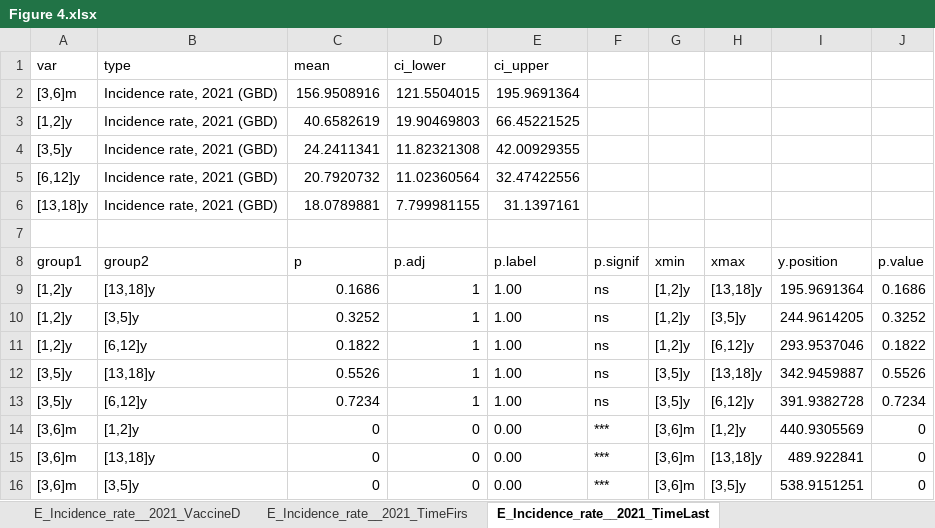
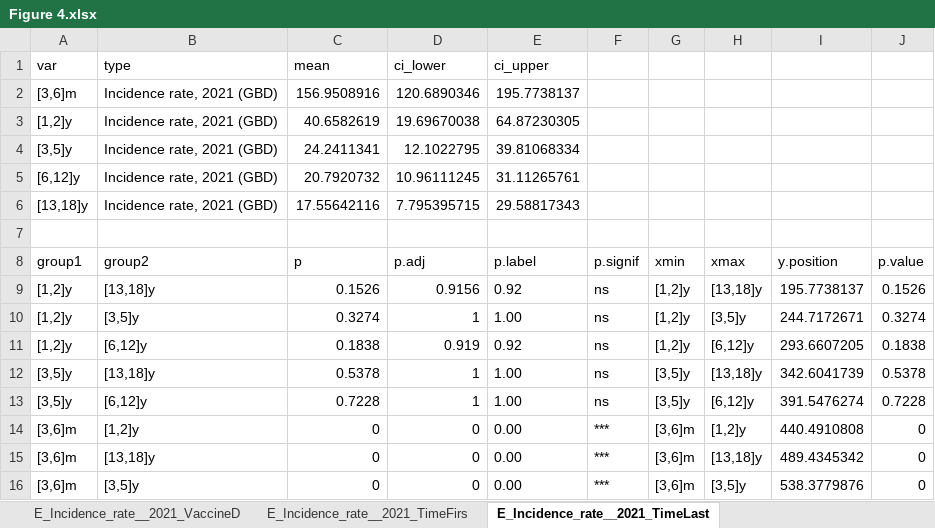
Before and after one commit to xmusphlkg/PertussisVaccineCompare, an Excel workbook: Output/Figure 4.xlsx, sheet E_Incidence_rate__2021_TimeLast, drawn as a sheet; only a part is shown; values as stored, in another font and other column widths than the file's, no borders; removed rows and columns are numbered as before the commit, all else as after; the diff covers the shown part only; the diff names each change by its address in the sheet, - before the commit and + after, or states it on an @@ line.

```diff
--- a/Output/Figure 4.xlsx (sheet E_Incidence_rate__2021_TimeLast)
+++ b/Output/Figure 4.xlsx (sheet E_Incidence_rate__2021_TimeLast)
-D2 (ci_lower): 121.5504015
+D2 (ci_lower): 120.6890346
-E2 (ci_upper): 195.9691364
+E2 (ci_upper): 195.7738137
-D3 (ci_lower): 19.90469803
+D3 (ci_lower): 19.69670038
-E3 (ci_upper): 66.45221525
+E3 (ci_upper): 64.87230305
-D4 (ci_lower): 11.82321308
+D4 (ci_lower): 12.1022795
-E4 (ci_upper): 42.00929355
+E4 (ci_upper): 39.81068334
-D5 (ci_lower): 11.02360564
+D5 (ci_lower): 10.96111245
-E5 (ci_upper): 32.47422556
+E5 (ci_upper): 31.11265761
-row 6: [13,18]y | Incidence rate, 2021 (GBD) | 18.0789881 | 7.799981155 | 31.1397161
+row 6: [13,18]y | Incidence rate, 2021 (GBD) | 17.55642116 | 7.795395715 | 29.58817343
-C9 (mean): 0.1686
+C9 (mean): 0.1526
-D9 (ci_lower): 1
+D9 (ci_lower): 0.9156
-E9 (ci_upper): 1.00
+E9 (ci_upper): 0.92
-I9: 195.9691364
+I9: 195.7738137
-J9: 0.1686
+J9: 0.1526
-C10 (mean): 0.3252
+C10 (mean): 0.3274
-I10: 244.9614205
+I10: 244.7172671
-J10: 0.3252
+J10: 0.3274
-C11 (mean): 0.1822
+C11 (mean): 0.1838
-D11 (ci_lower): 1
+D11 (ci_lower): 0.919
-E11 (ci_upper): 1.00
+E11 (ci_upper): 0.92
-I11: 293.9537046
+I11: 293.6607205
-J11: 0.1822
+J11: 0.1838
-C12 (mean): 0.5526
+C12 (mean): 0.5378
-I12: 342.9459887
+I12: 342.6041739
-J12: 0.5526
+J12: 0.5378
-C13 (mean): 0.7234
+C13 (mean): 0.7228
-I13: 391.9382728
+I13: 391.5476274
-J13: 0.7234
+J13: 0.7228
-I14: 440.9305569
+I14: 440.4910808
-I15: 489.922841
+I15: 489.4345342
-I16: 538.9151251
+I16: 538.3779876
```
Also changed, not shown: 1 added row and 4 edited cells elsewhere in this sheet, sheet D_Incidence_rate__2019_TimeLast, sheet C_Incidence_rate__2024_TimeLast, sheet B_Incidence_rate__2021_TimeLast, sheet A_Incidence_rate__2019_TimeLast, sheet A_Incidence_rate__2019_VaccineD, sheet C_Incidence_rate__2024_VaccineD, 13 more sheets, Data/VaccineSchedule.xlsx, 15 other files.
